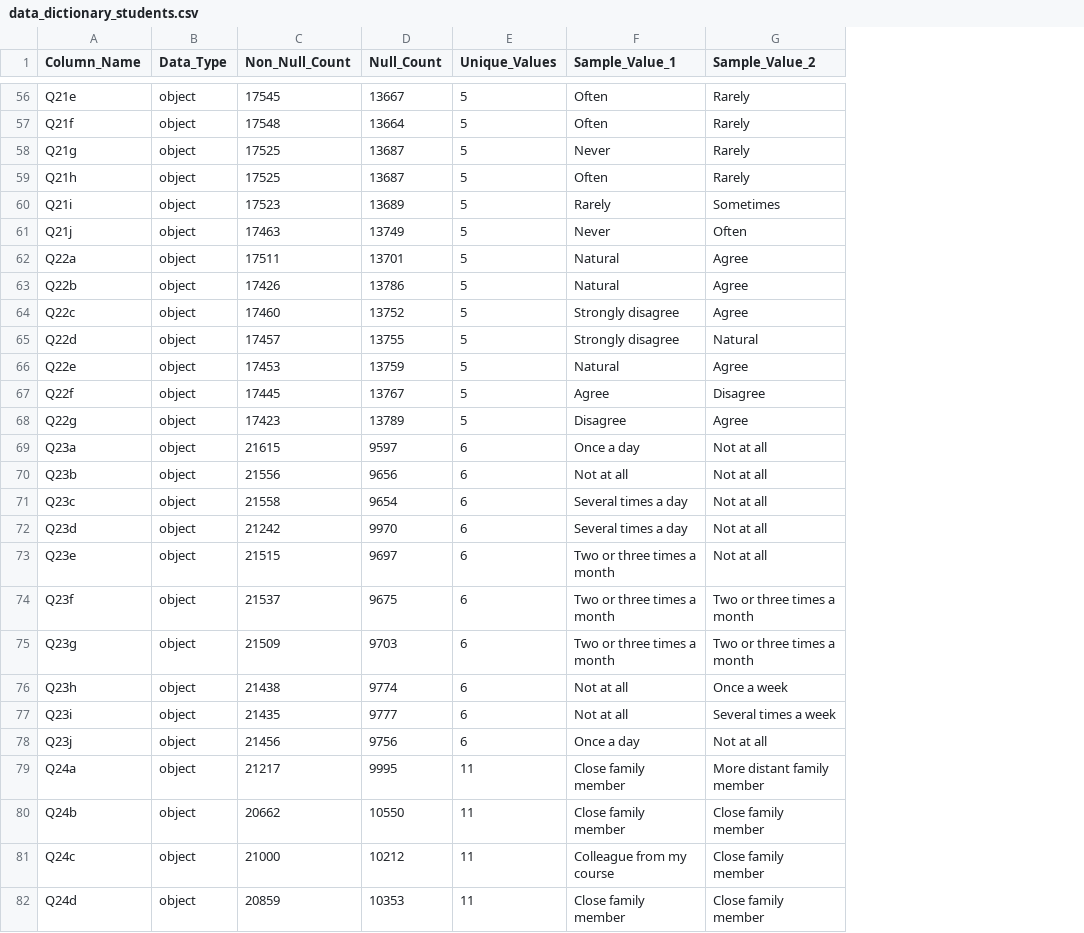
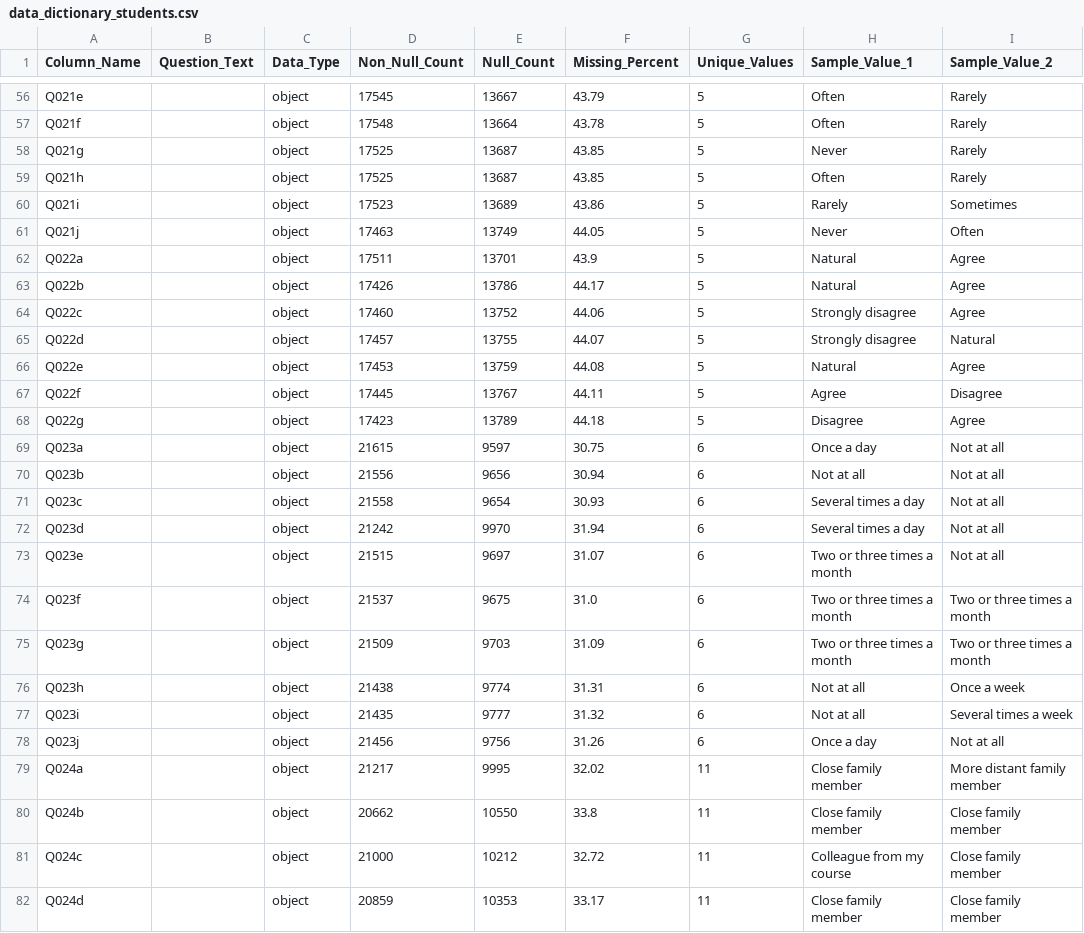
Before and after one commit to Falzhan/bi_data_viz, a CSV file: data/processed/data_dictionary_students.csv, drawn as a sheet; only a part is shown, gaps mark what is left out; the diff covers the shown part only; the diff names each change by its address in the sheet, - before the commit and + after, or states it on an @@ line.

```diff
--- a/data/processed/data_dictionary_students.csv
+++ b/data/processed/data_dictionary_students.csv
+column B (Question_Text), empty
+column F (Missing_Percent), rows 56-82: 43.79 | 43.78 | 43.85 | 43.85 | 43.86 | 44.05 | 43.9 | 44.17 | 44.06 | 44.07 | 44.08 | 44.11 | 44.18 | 30.75 | 30.94 | 30.93 | 31.94 | 31.07 | 31.0 | 31.09 | 31.31 | 31.32 | 31.26 | 32.02 | 33.8 | 32.72 | 33.17
-A56 (Column_Name): Q21e
+A56 (Column_Name): Q021e
-A57 (Column_Name): Q21f
+A57 (Column_Name): Q021f
-A58 (Column_Name): Q21g
+A58 (Column_Name): Q021g
-A59 (Column_Name): Q21h
+A59 (Column_Name): Q021h
-A60 (Column_Name): Q21i
+A60 (Column_Name): Q021i
-A61 (Column_Name): Q21j
+A61 (Column_Name): Q021j
-A62 (Column_Name): Q22a
+A62 (Column_Name): Q022a
-A63 (Column_Name): Q22b
+A63 (Column_Name): Q022b
-A64 (Column_Name): Q22c
+A64 (Column_Name): Q022c
-A65 (Column_Name): Q22d
+A65 (Column_Name): Q022d
-A66 (Column_Name): Q22e
+A66 (Column_Name): Q022e
-A67 (Column_Name): Q22f
+A67 (Column_Name): Q022f
-A68 (Column_Name): Q22g
+A68 (Column_Name): Q022g
-A69 (Column_Name): Q23a
+A69 (Column_Name): Q023a
-A70 (Column_Name): Q23b
+A70 (Column_Name): Q023b
-A71 (Column_Name): Q23c
+A71 (Column_Name): Q023c
-A72 (Column_Name): Q23d
+A72 (Column_Name): Q023d
-A73 (Column_Name): Q23e
+A73 (Column_Name): Q023e
-A74 (Column_Name): Q23f
+A74 (Column_Name): Q023f
-A75 (Column_Name): Q23g
+A75 (Column_Name): Q023g
-A76 (Column_Name): Q23h
+A76 (Column_Name): Q023h
-A77 (Column_Name): Q23i
+A77 (Column_Name): Q023i
-A78 (Column_Name): Q23j
+A78 (Column_Name): Q023j
-A79 (Column_Name): Q24a
+A79 (Column_Name): Q024a
-A80 (Column_Name): Q24b
+A80 (Column_Name): Q024b
-A81 (Column_Name): Q24c
+A81 (Column_Name): Q024c
-A82 (Column_Name): Q24d
+A82 (Column_Name): Q024d
```
Also changed, not shown: 3 removed rows and 133 edited cells elsewhere in this file, data/processed/data_dictionary_teachers.csv, 4 other files.
